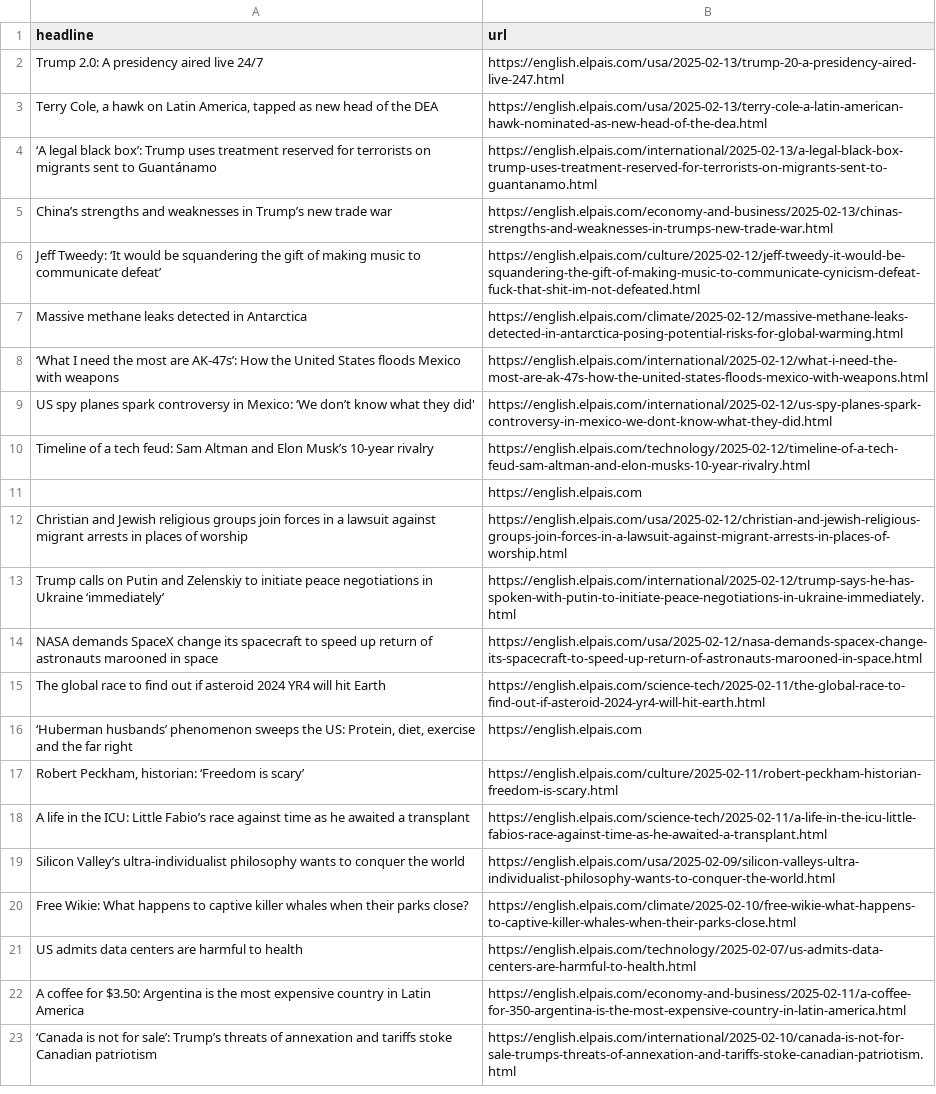
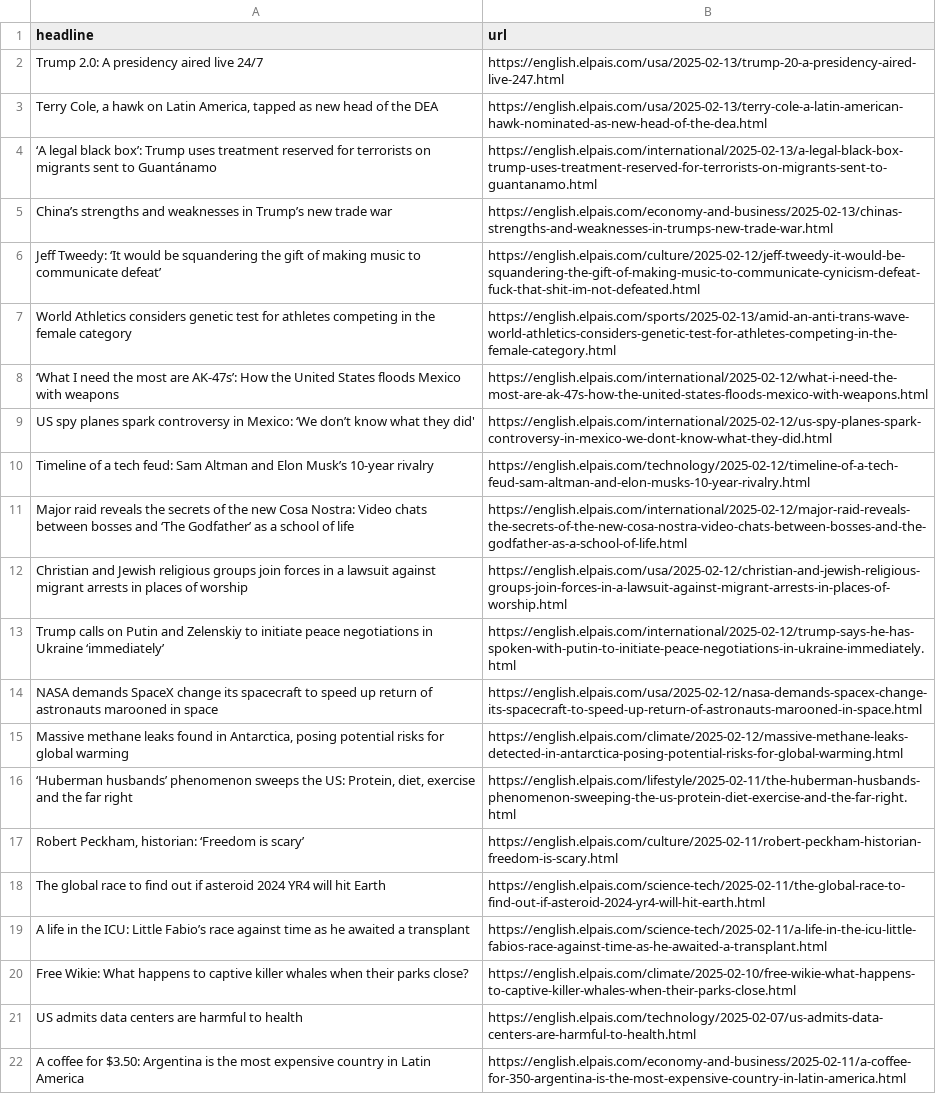
Before and after one commit to adiel3/el-pais-autoscraper, a CSV file: headlines.csv, drawn as a sheet; only a part is shown; the shorter side is filled out with more unchanged rows.

```diff
--- a/headlines.csv
+++ b/headlines.csv
@@ -6,3 +6,3 @@ China’s strengths and weaknesses in Trump’s new trade war,https://english.el
 Jeff Tweedy: ‘It would be squandering the gift of making music to communicate defeat’,https://english.elpais.com/culture/2025-02-12/jeff-tweedy-it-would-be-squandering-the-gift-of-making-music-to-communicate-cynicism-defeat-fuck-that-shit-im-not-defeated.html
-Massive methane leaks detected in Antarctica,https://english.elpais.com/climate/2025-02-12/massive-methane-leaks-detected-in-antarctica-posing-potential-risks-for-global-warming.html
+World Athletics considers genetic test for athletes competing in the female category,https://english.elpais.com/sports/2025-02-13/amid-an-anti-trans-wave-world-athletics-considers-genetic-test-for-athletes-competing-in-the-female-category.html
 ‘What I need the most are AK-47s’: How the United States floods Mexico with weapons  ,https://english.elpais.com/international/2025-02-12/what-i-need-the-most-are-ak-47s-how-the-united-states-floods-mexico-with-weapons.html
@@ -10,3 +10,3 @@ US spy planes spark controversy in Mexico: ‘We don’t know what they did' ,ht
 Timeline of a tech feud: Sam Altman and Elon Musk’s 10-year rivalry,https://english.elpais.com/technology/2025-02-12/timeline-of-a-tech-feud-sam-altman-and-elon-musks-10-year-rivalry.html
-,https://english.elpais.com
+Major raid reveals the secrets of the new Cosa Nostra: Video chats between bosses and ‘The Godfather’ as a school of life,https://english.elpais.com/international/2025-02-12/major-raid-reveals-the-secrets-of-the-new-cosa-nostra-video-chats-between-bosses-and-the-godfather-as-a-school-of-life.html
 Christian and Jewish religious groups join forces in a lawsuit against migrant arrests in places of worship,https://english.elpais.com/usa/2025-02-12/christian-and-jewish-religious-groups-join-forces-in-a-lawsuit-against-migrant-arrests-in-places-of-worship.html
@@ -14,7 +14,7 @@ Trump calls on Putin and Zelenskiy to initiate peace negotiations in Ukraine ‘
 NASA demands SpaceX change its spacecraft to speed up return of astronauts marooned in space,https://english.elpais.com/usa/2025-02-12/nasa-demands-spacex-change-its-spacecraft-to-speed-up-return-of-astronauts-marooned-in-space.html
+"Massive methane leaks found in Antarctica, posing potential risks for global warming",https://english.elpais.com/climate/2025-02-12/massive-methane-leaks-detected-in-antarctica-posing-potential-risks-for-global-warming.html
+"‘Huberman husbands’ phenomenon sweeps the US: Protein, diet, exercise and the far right",https://english.elpais.com/lifestyle/2025-02-11/the-huberman-husbands-phenomenon-sweeping-the-us-protein-diet-exercise-and-the-far-right.html
+"Robert Peckham, historian: ‘Freedom is scary’",https://english.elpais.com/culture/2025-02-11/robert-peckham-historian-freedom-is-scary.html
 The global race to find out if asteroid 2024 YR4 will hit Earth,https://english.elpais.com/science-tech/2025-02-11/the-global-race-to-find-out-if-asteroid-2024-yr4-will-hit-earth.html
-"‘Huberman husbands’ phenomenon sweeps the US: Protein, diet, exercise and the far right",https://english.elpais.com
-"Robert Peckham, historian: ‘Freedom is scary’",https://english.elpais.com/culture/2025-02-11/robert-peckham-historian-freedom-is-scary.html
 A life in the ICU: Little Fabio’s race against time as he awaited a transplant,https://english.elpais.com/science-tech/2025-02-11/a-life-in-the-icu-little-fabios-race-against-time-as-he-awaited-a-transplant.html
-Silicon Valley’s ultra-individualist philosophy wants to conquer the world,https://english.elpais.com/usa/2025-02-09/silicon-valleys-ultra-individualist-philosophy-wants-to-conquer-the-world.html
 Free Wikie: What happens to captive killer whales when their parks close?,https://english.elpais.com/climate/2025-02-10/free-wikie-what-happens-to-captive-killer-whales-when-their-parks-close.html
```
